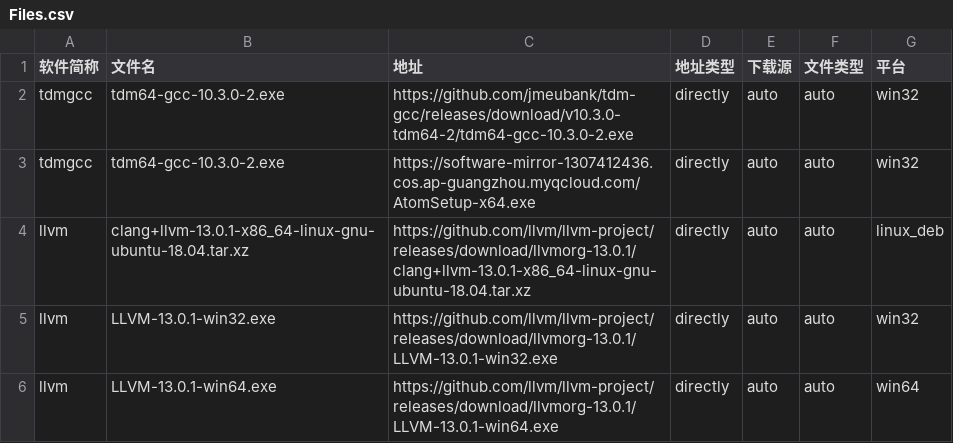
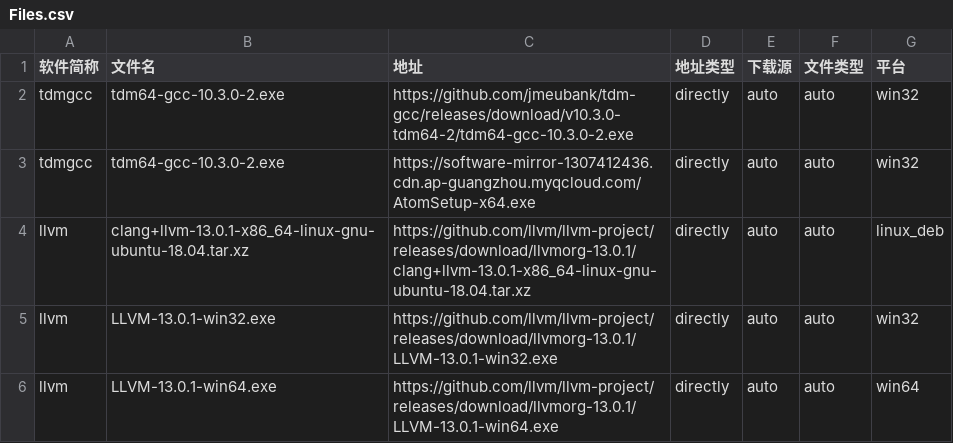
Before and after one commit to HadTeam/cdMir, a CSV file: src/data/origin/Files.csv, drawn as a sheet; only a part is shown.

Commit message:
Update Files.csv

```diff
--- a/src/data/origin/Files.csv
+++ b/src/data/origin/Files.csv
@@ -2,3 +2,3 @@
 tdmgcc,tdm64-gcc-10.3.0-2.exe,https://github.com/jmeubank/tdm-gcc/releases/download/v10.3.0-tdm64-2/tdm64-gcc-10.3.0-2.exe,directly,auto,auto,win32
-tdmgcc,tdm64-gcc-10.3.0-2.exe,https://software-mirror-1307412436.cos.ap-guangzhou.myqcloud.com/AtomSetup-x64.exe,directly,auto,auto,win32
+tdmgcc,tdm64-gcc-10.3.0-2.exe,https://software-mirror-1307412436.cdn.ap-guangzhou.myqcloud.com/AtomSetup-x64.exe,directly,auto,auto,win32
 llvm,clang+llvm-13.0.1-x86_64-linux-gnu-ubuntu-18.04.tar.xz,https://github.com/llvm/llvm-project/releases/download/llvmorg-13.0.1/clang+llvm-13.0.1-x86_64-linux-gnu-ubuntu-18.04.tar.xz,directly,auto,auto,linux_deb
```
